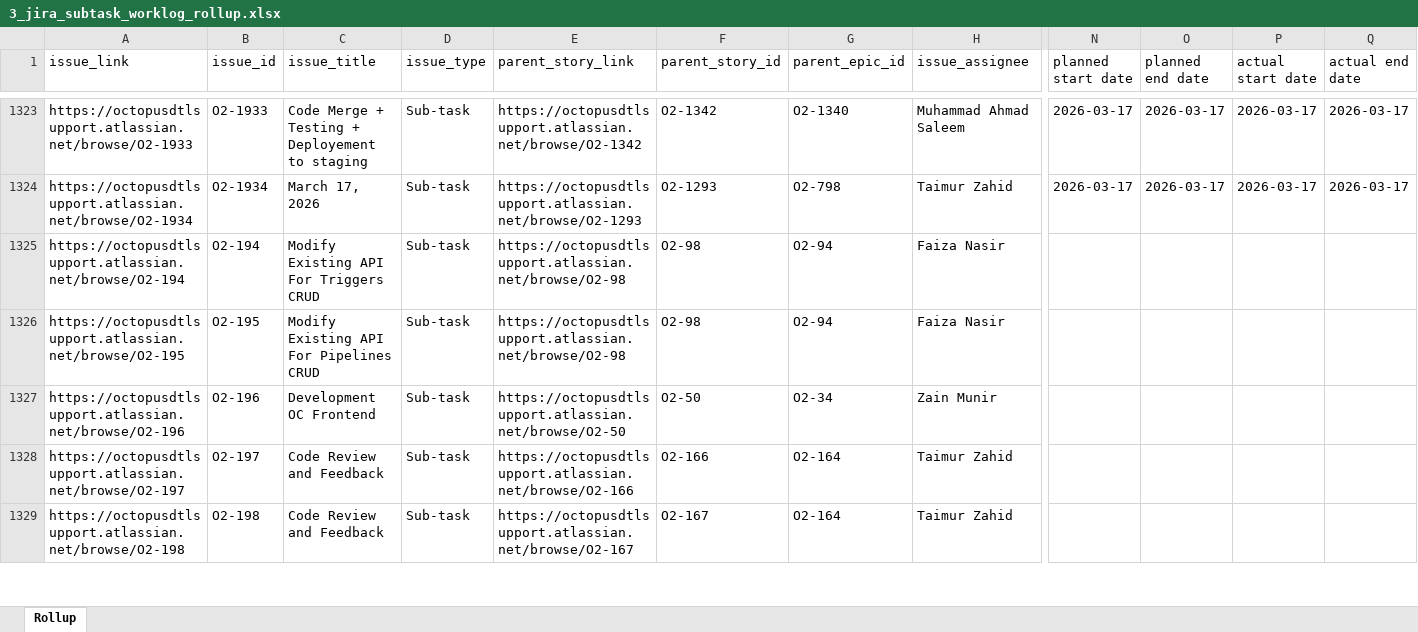
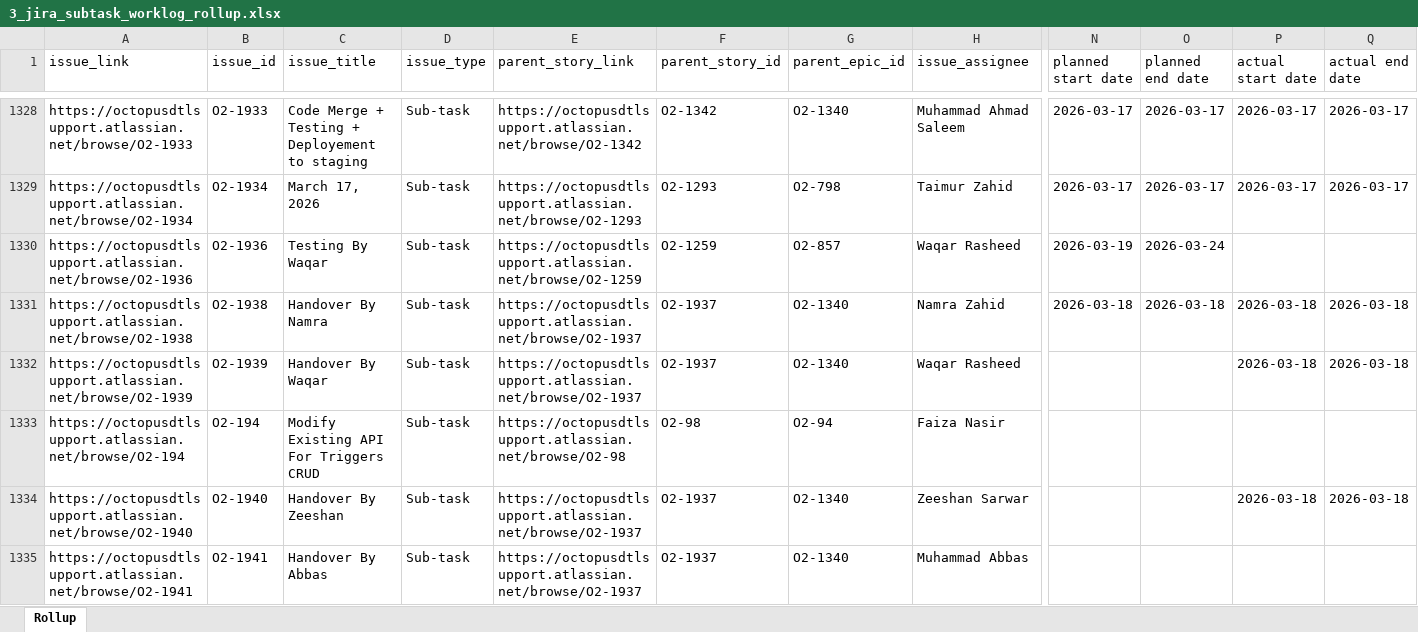
Before and after one commit to odlhassan/JIRA-SCRIPT, an Excel workbook: 3_jira_subtask_worklog_rollup.xlsx, sheet Rollup, drawn as a sheet; only a part is shown, gaps mark what is left out; the shorter side is filled out with more unchanged rows; values as stored, in another font and other column widths than the file's, no borders; rows hold the shown columns only; the diff covers the shown part only; the diff names each change by its address in the sheet, - before the commit and + after, or states it on an @@ line.

```diff
--- a/3_jira_subtask_worklog_rollup.xlsx (sheet Rollup)
+++ b/3_jira_subtask_worklog_rollup.xlsx (sheet Rollup)
+row 1330: https://octopusdtlsupport.atlassian.net/browse/O2-1936 | O2-1936 | Testing By Waqar | Sub-task | https://octopusdtlsupport.atlassian.net/browse/O2-1259 | O2-1259 | O2-857 | Waqar Rasheed | 2026-03-19 | 2026-03-24
+row 1331: https://octopusdtlsupport.atlassian.net/browse/O2-1938 | O2-1938 | Handover By Namra | Sub-task | https://octopusdtlsupport.atlassian.net/browse/O2-1937 | O2-1937 | O2-1340 | Namra Zahid | 2026-03-18 | 2026-03-18 | 2026-03-18 | 2026-03-18
+row 1332: https://octopusdtlsupport.atlassian.net/browse/O2-1939 | O2-1939 | Handover By Waqar | Sub-task | https://octopusdtlsupport.atlassian.net/browse/O2-1937 | O2-1937 | O2-1340 | Waqar Rasheed |  |  | 2026-03-18 | 2026-03-18
+row 1334: https://octopusdtlsupport.atlassian.net/browse/O2-1940 | O2-1940 | Handover By Zeeshan | Sub-task | https://octopusdtlsupport.atlassian.net/browse/O2-1937 | O2-1937 | O2-1340 | Zeeshan Sarwar |  |  | 2026-03-18 | 2026-03-18
+row 1335: https://octopusdtlsupport.atlassian.net/browse/O2-1941 | O2-1941 | Handover By Abbas | Sub-task | https://octopusdtlsupport.atlassian.net/browse/O2-1937 | O2-1937 | O2-1340 | Muhammad Abbas
```
Also changed, not shown: 21 added rows and 56 edited cells elsewhere in this sheet, 1_jira_work_items_export.xlsx, 2_jira_subtask_worklogs.xlsx, 35 other files.
